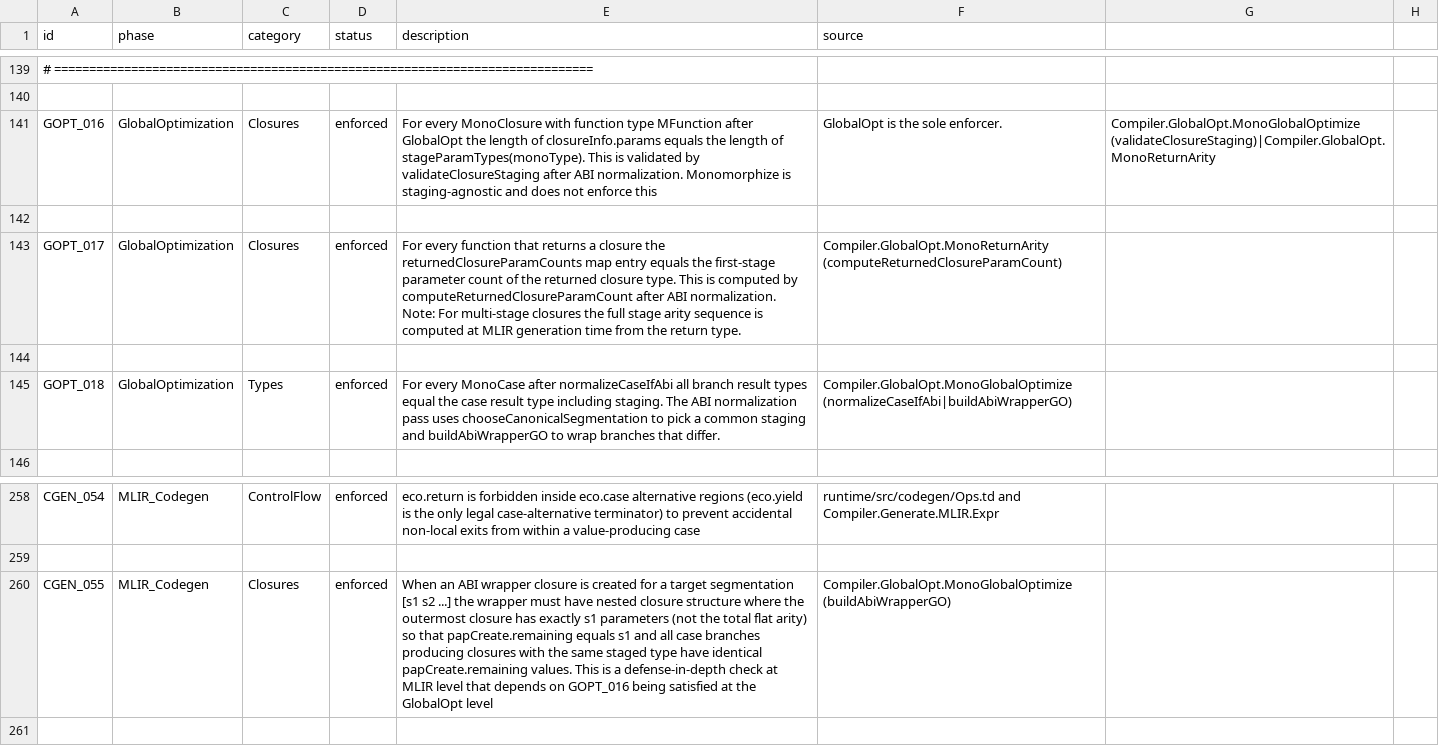
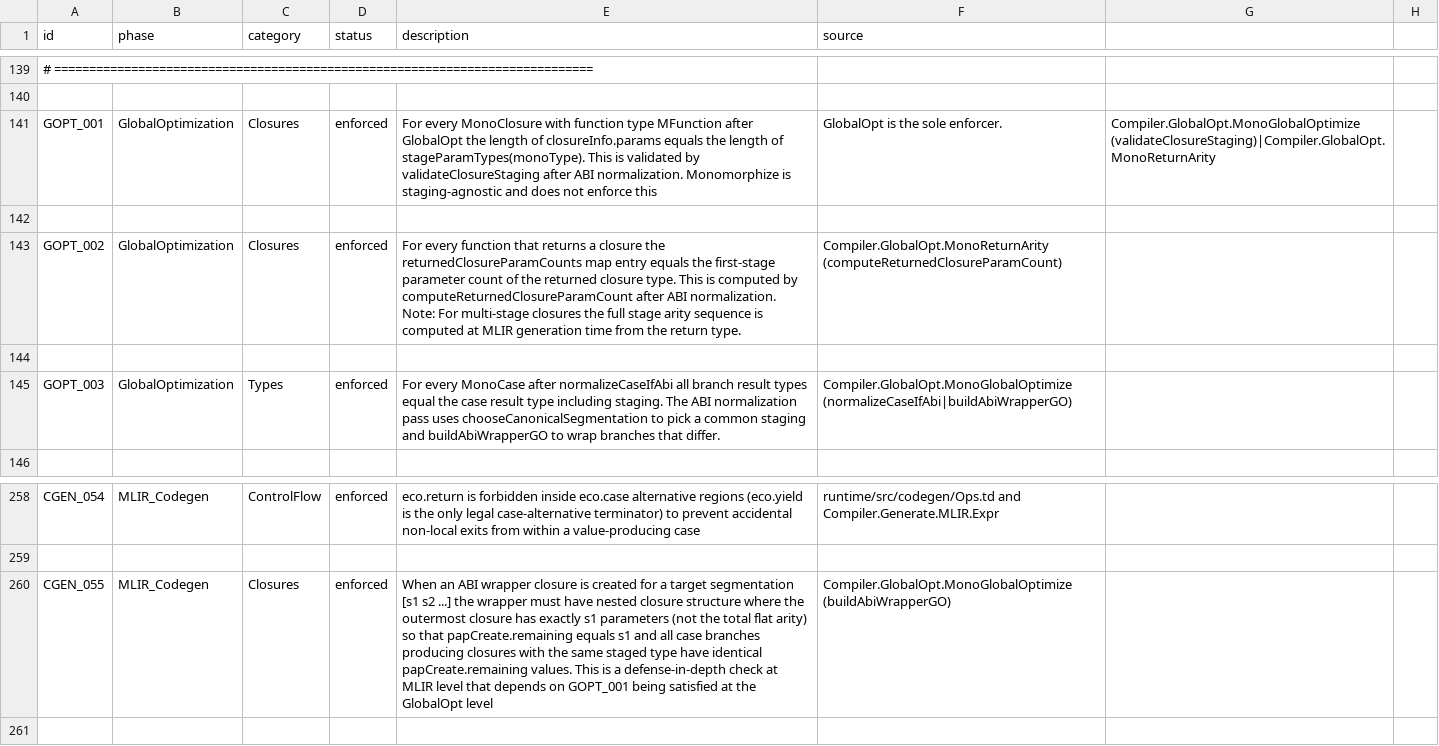
Before and after one commit to eco-lang/eco-runtime, a CSV file: design_docs/invariants.csv, drawn as a sheet; only a part is shown, gaps mark what is left out; the diff names each change by its address in the sheet, - before the commit and + after, or states it on an @@ line.

Commit message:
Updated the theory. Renumbered GOPT invariants to start from 001.

```diff
--- a/design_docs/invariants.csv
+++ b/design_docs/invariants.csv
-A141 (id): GOPT_016
+A141 (id): GOPT_001
-A143 (id): GOPT_017
+A143 (id): GOPT_002
-A145 (id): GOPT_018
+A145 (id): GOPT_003
-E260 (description): …depends on GOPT_016 being satisfied…
+E260 (description): …depends on GOPT_001 being satisfied…
```
Also changed, not shown: 23 other files.
